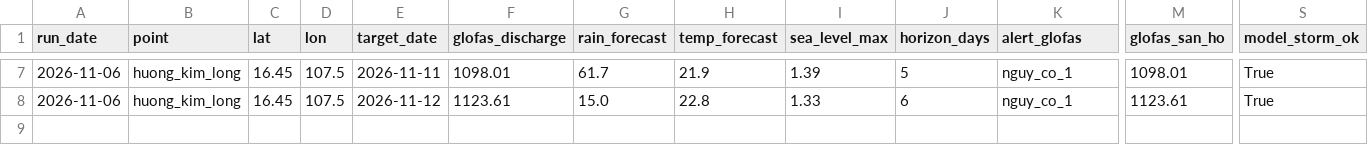
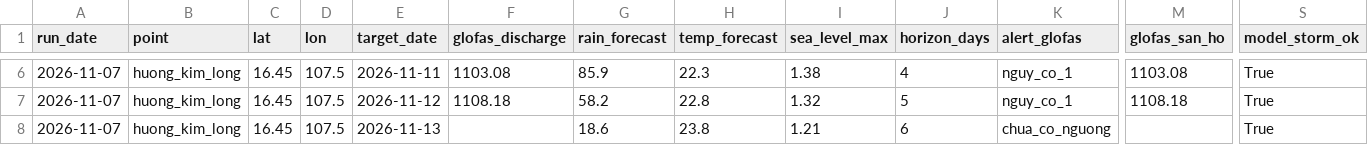
Before and after one commit to GiapDN-13/DSP391m-flood-forecast, a CSV file: reports/forecast_log/_latest.csv, drawn as a sheet; only a part is shown, gaps mark what is left out; addresses are those after the commit; rows hold the shown columns only; the diff covers the shown part only; the diff names each change by its address in the sheet, - before the commit and + after, or states it on an @@ line.

```diff
--- a/reports/forecast_log/_latest.csv
+++ b/reports/forecast_log/_latest.csv
-A6:A7 (run_date): 2026-11-06
+A6:A7 (run_date): 2026-11-07
-F6 (glofas_discharge): 1098.01
+F6 (glofas_discharge): 1103.08
-G6 (rain_forecast): 61.7
+G6 (rain_forecast): 85.9
-H6 (temp_forecast): 21.9
+H6 (temp_forecast): 22.3
-I6 (sea_level_max): 1.39
+I6 (sea_level_max): 1.38
-J6 (horizon_days): 5
+J6 (horizon_days): 4
-M6 (glofas_san_ho): 1098.01
+M6 (glofas_san_ho): 1103.08
-F7 (glofas_discharge): 1123.61
+F7 (glofas_discharge): 1108.18
-G7 (rain_forecast): 15.0
+G7 (rain_forecast): 58.2
-I7 (sea_level_max): 1.33
+I7 (sea_level_max): 1.32
-J7 (horizon_days): 6
+J7 (horizon_days): 5
-M7 (glofas_san_ho): 1123.61
+M7 (glofas_san_ho): 1108.18
+row 8: 2026-11-07 | huong_kim_long | 16.45 | 107.5 | 2026-11-13 |  | 18.6 | 23.8 | 1.21 | 6 | chua_co_nguong |  | True
```
Also changed, not shown: 1 removed row and 32 edited cells elsewhere in this file, 1 other file.
